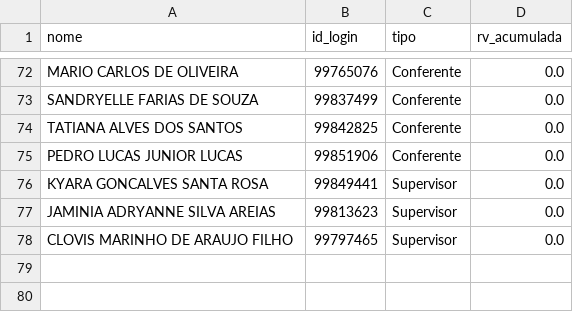
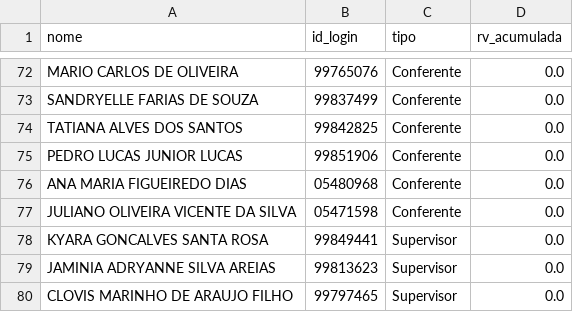
Before and after one commit to Kyara1707/ProjetoLogistica, a CSV file: data/users.csv, drawn as a sheet; only a part is shown, gaps mark what is left out.

Commit message:
Update users.csv

```diff
--- a/data/users.csv
+++ b/data/users.csv
@@ -75,2 +75,4 @@ TATIANA ALVES DOS SANTOS ;99842825;Conferente;0.0
 PEDRO LUCAS JUNIOR LUCAS ;99851906;Conferente;0.0
+ANA MARIA FIGUEIREDO DIAS ;05480968;Conferente;0.0
+JULIANO OLIVEIRA VICENTE DA SILVA ;05471598;Conferente;0.0
 KYARA GONCALVES SANTA ROSA;99849441;Supervisor;0.0
```
